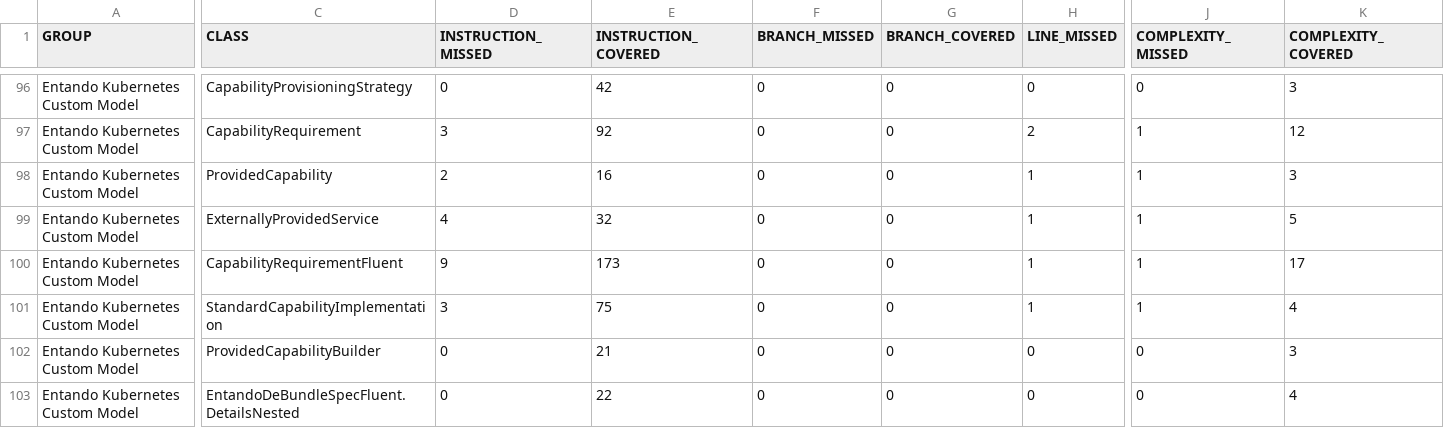
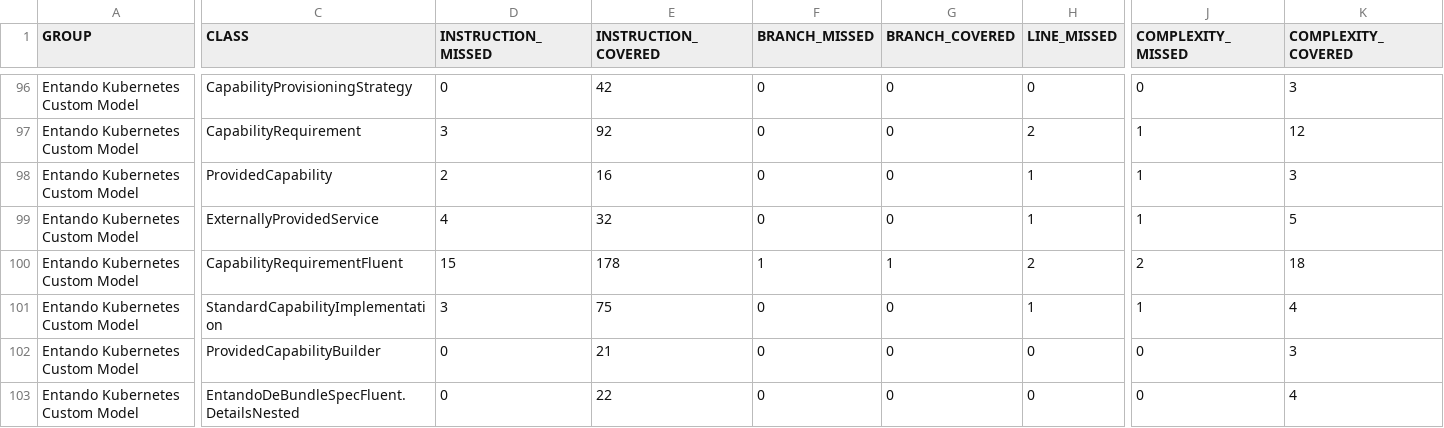
Before and after one commit to entando-k8s/devops-results, a CSV file: entando-k8s-custom-model/PR-44/jacoco/jacoco.csv, drawn as a sheet; only a part is shown, gaps mark what is left out; the diff covers the shown part only; the diff names each change by its address in the sheet, - before the commit and + after, or states it on an @@ line.

Commit message:
Publishing files for path entando-k8s-custom-model/PR-44

```diff
--- a/entando-k8s-custom-model/PR-44/jacoco/jacoco.csv
+++ b/entando-k8s-custom-model/PR-44/jacoco/jacoco.csv
-D100 (INSTRUCTION_MISSED): 9
+D100 (INSTRUCTION_MISSED): 15
-E100 (INSTRUCTION_COVERED): 173
+E100 (INSTRUCTION_COVERED): 178
-F100 (BRANCH_MISSED): 0
+F100 (BRANCH_MISSED): 1
-G100 (BRANCH_COVERED): 0
+G100 (BRANCH_COVERED): 1
-H100 (LINE_MISSED): 1
+H100 (LINE_MISSED): 2
-J100 (COMPLEXITY_MISSED): 1
+J100 (COMPLEXITY_MISSED): 2
-K100 (COMPLEXITY_COVERED): 17
+K100 (COMPLEXITY_COVERED): 18
```
Also changed, not shown: 1 edited cell elsewhere in this file, 22 other files.
